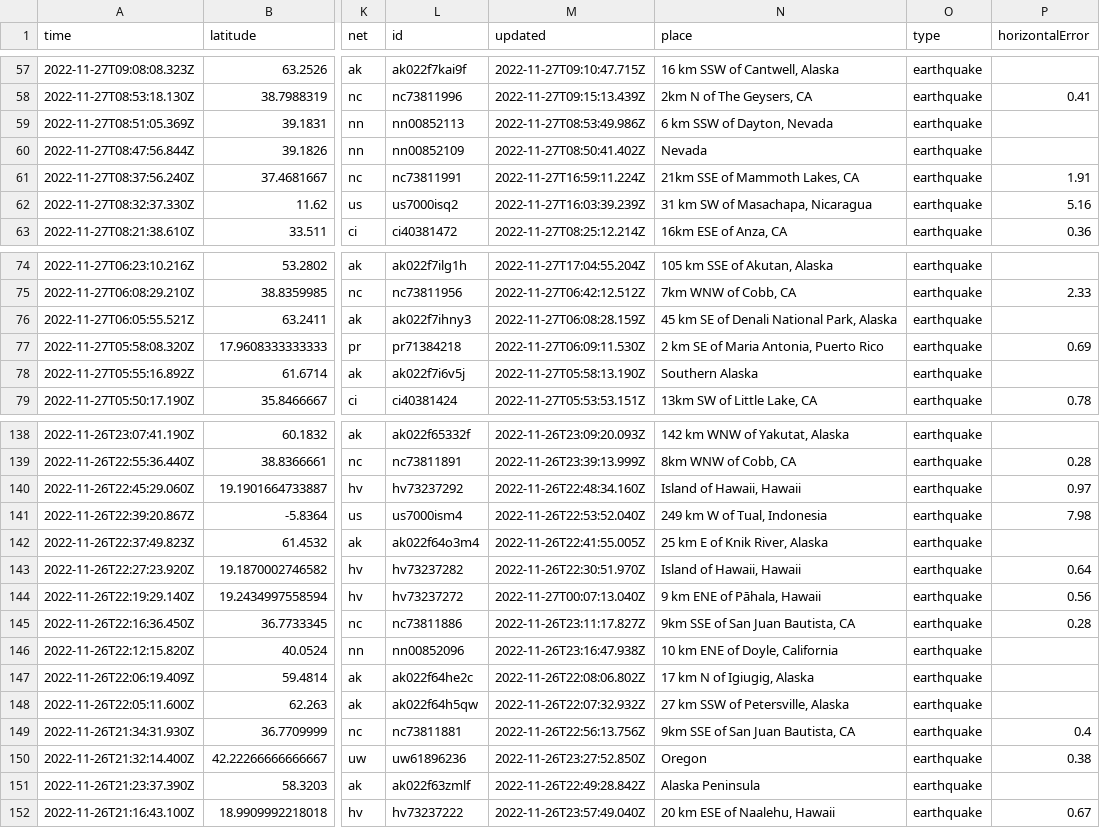
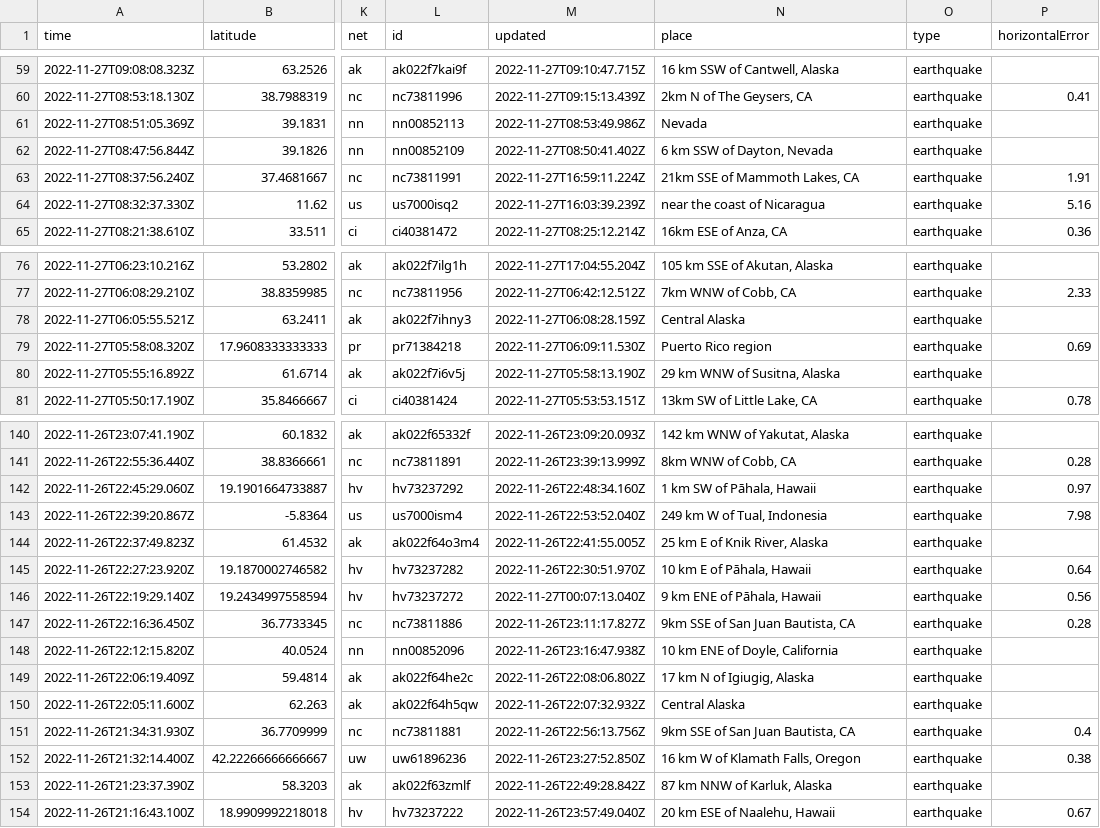
Before and after one commit to katielicari/nicar22-github-action, a CSV file: usgs_current.csv, drawn as a sheet; only a part is shown, gaps mark what is left out; addresses are those after the commit; the diff covers the shown part only; the diff names each change by its address in the sheet, - before the commit and + after, or states it on an @@ line.

```diff
--- a/usgs_current.csv
+++ b/usgs_current.csv
-N61 (place): 6 km SSW of Dayton, Nevada
+N61 (place): Nevada
-N62 (place): Nevada
+N62 (place): 6 km SSW of Dayton, Nevada
-N64 (place): 31 km SW of Masachapa, Nicaragua
+N64 (place): near the coast of Nicaragua
-N78 (place): 45 km SE of Denali National Park, Alaska
+N78 (place): Central Alaska
-N79 (place): 2 km SE of Maria Antonia, Puerto Rico
+N79 (place): Puerto Rico region
-N80 (place): Southern Alaska
+N80 (place): 29 km WNW of Susitna, Alaska
-N142 (place): Island of Hawaii, Hawaii
+N142 (place): 1 km SW of Pāhala, Hawaii
-N145 (place): Island of Hawaii, Hawaii
+N145 (place): 10 km E of Pāhala, Hawaii
-N150 (place): 27 km SSW of Petersville, Alaska
+N150 (place): Central Alaska
-N152 (place): Oregon
+N152 (place): 16 km W of Klamath Falls, Oregon
-N153 (place): Alaska Peninsula
+N153 (place): 87 km NNW of Karluk, Alaska
```
Also changed, not shown: 3 added rows, 4 removed rows and 24 edited cells elsewhere in this file.
